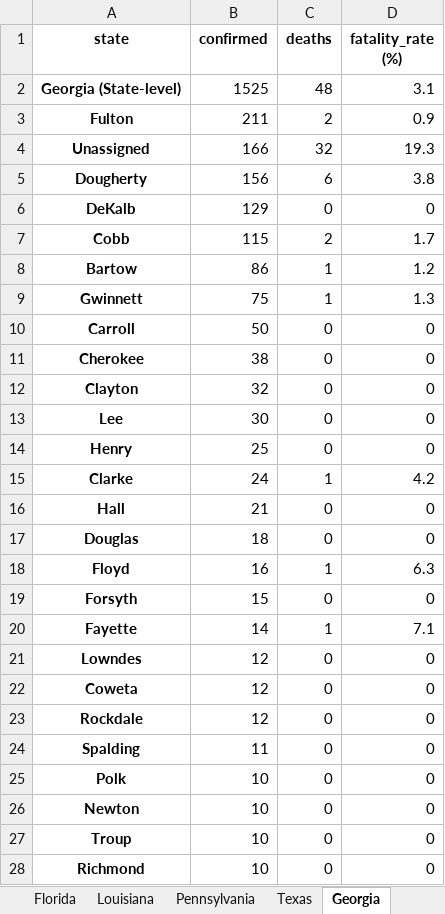
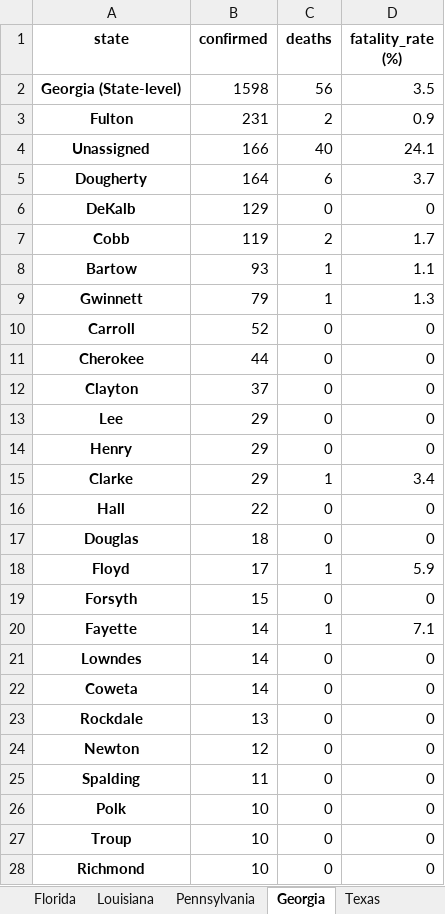
Before and after one commit to apgr0ss/covid19-scraper, an Excel workbook: covid_19_by_county.xlsx, sheet Georgia, drawn as a sheet; only a part is shown; values as stored, in another font and other column widths than the file's, no borders; removed rows and columns are numbered as before the commit, all else as after; the diff names each change by its address in the sheet, - before the commit and + after, or states it on an @@ line.

```diff
--- a/covid_19_by_county.xlsx (sheet Georgia)
+++ b/covid_19_by_county.xlsx (sheet Georgia)
@@ sheet tab order changed: Florida | Louisiana | Pennsylvania | Georgia | Texas @@
-B2 (confirmed): 1525
+B2 (confirmed): 1598
-C2 (deaths): 48
+C2 (deaths): 56
-D2 (fatality_rate (%)): 3.1
+D2 (fatality_rate (%)): 3.5
-B3 (confirmed): 211
+B3 (confirmed): 231
-C4 (deaths): 32
+C4 (deaths): 40
-D4 (fatality_rate (%)): 19.3
+D4 (fatality_rate (%)): 24.1
-B5 (confirmed): 156
+B5 (confirmed): 164
-D5 (fatality_rate (%)): 3.8
+D5 (fatality_rate (%)): 3.7
-B7 (confirmed): 115
+B7 (confirmed): 119
-B8 (confirmed): 86
+B8 (confirmed): 93
-D8 (fatality_rate (%)): 1.2
+D8 (fatality_rate (%)): 1.1
-B9 (confirmed): 75
+B9 (confirmed): 79
-B10 (confirmed): 50
+B10 (confirmed): 52
-B11 (confirmed): 38
+B11 (confirmed): 44
-B12 (confirmed): 32
+B12 (confirmed): 37
-B13 (confirmed): 30
+B13 (confirmed): 29
-B14 (confirmed): 25
+B14 (confirmed): 29
-B15 (confirmed): 24
+B15 (confirmed): 29
-D15 (fatality_rate (%)): 4.2
+D15 (fatality_rate (%)): 3.4
-B16 (confirmed): 21
+B16 (confirmed): 22
-B18 (confirmed): 16
+B18 (confirmed): 17
-D18 (fatality_rate (%)): 6.3
+D18 (fatality_rate (%)): 5.9
-B21:B22 (confirmed): 12
+B21:B22 (confirmed): 14
-B23 (confirmed): 12
+B23 (confirmed): 13
+row 24: Newton | 12 | 0 | 0
-row 26: Newton | 10 | 0 | 0
```
Also changed, not shown: sheet Colorado, sheet North Carolina, sheet Washington, sheet Montana, sheet Texas, sheet Missouri, 7 more sheets.
